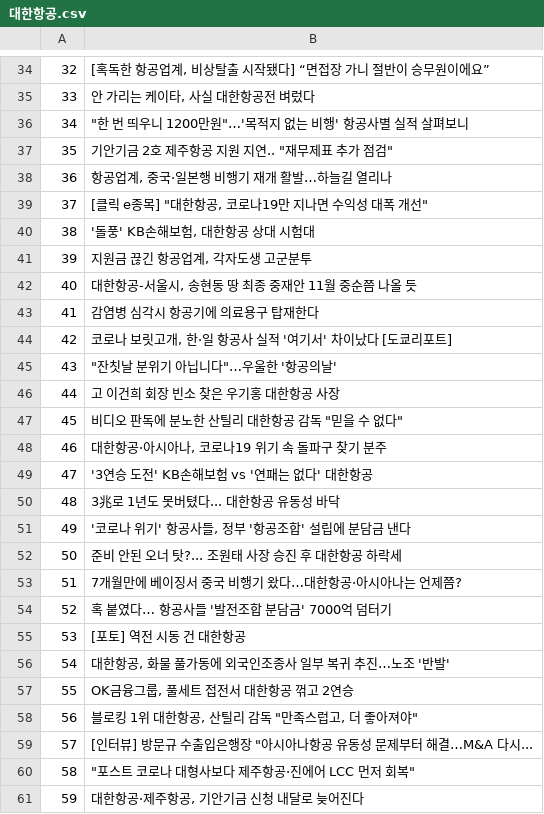
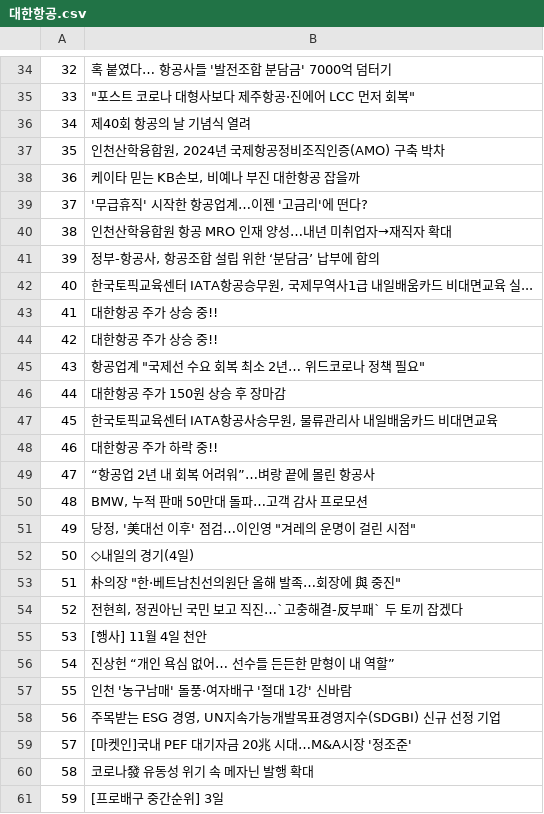
Before and after one commit to Jelly6489/BlackTensor_Test, a CSV file: com_blacktensor/resources/대한항공.csv, drawn as a sheet; only a part is shown, gaps mark what is left out; the diff covers the shown part only.

```diff
--- a/com_blacktensor/resources/대한항공.csv
+++ b/com_blacktensor/resources/대한항공.csv
@@ -34,28 +34,28 @@
-32,"[혹독한 항공업계, 비상탈출 시작됐다] “면접장 가니 절반이 승무원이에요”"
-33,"안 가리는 케이타, 사실 대한항공전 벼렀다"
-34,"""한 번 띄우니 1200만원""…'목적지 없는 비행' 항공사별 실적 살펴보니"
-35,"기안기금 2호 제주항공 지원 지연.. ""재무제표 추가 점검"""
-36,"항공업계, 중국·일본행 비행기 재개 활발…하늘길 열리나"
-37,"[클릭 e종목] ""대한항공, 코로나19만 지나면 수익성 대폭 개선"""
-38,"'돌풍' KB손해보험, 대한항공 상대 시험대"
-39,"지원금 끊긴 항공업계, 각자도생 고군분투"
-40,"대한항공-서울시, 송현동 땅 최종 중재안 11월 중순쯤 나올 듯"
-41,감염병 심각시 항공기에 의료용구 탑재한다
-42,"코로나 보릿고개, 한·일 항공사 실적 '여기서' 차이났다 [도쿄리포트]"
-43,"""잔칫날 분위기 아닙니다""…우울한 '항공의날'"
-44,고 이건희 회장 빈소 찾은 우기홍 대한항공 사장
-45,"비디오 판독에 분노한 산틸리 대한항공 감독 ""믿을 수 없다"""
-46,"대한항공·아시아나, 코로나19 위기 속 돌파구 찾기 분주"
-47,'3연승 도전' KB손해보험 vs '연패는 없다' 대한항공
-48,3兆로 1년도 못버텼다... 대한항공 유동성 바닥
-49,"'코로나 위기' 항공사들, 정부 '항공조합' 설립에 분담금 낸다"
-50,준비 안된 오너 탓?... 조원태 사장 승진 후 대한항공 하락세
-51,7개월만에 베이징서 중국 비행기 왔다…대한항공·아시아나는 언제쯤?
-52,혹 붙였다… 항공사들 '발전조합 분담금' 7000억 덤터기
-53,[포토] 역전 시동 건 대한항공
-54,"대한항공, 화물 풀가동에 외국인조종사 일부 복귀 추진…노조 '반발'"
-55,"OK금융그룹, 풀세트 접전서 대한항공 꺾고 2연승"
-56,"블로킹 1위 대한항공, 산틸리 감독 ""만족스럽고, 더 좋아져야"""
-57,"[인터뷰] 방문규 수출입은행장 ""아시아나항공 유동성 문제부터 해결…M&A 다시..."
-58,"""포스트 코로나 대형사보다 제주항공·진에어 LCC 먼저 회복"""
-59,"대한항공·제주항공, 기안기금 신청 내달로 늦어진다"
+32,혹 붙였다… 항공사들 '발전조합 분담금' 7000억 덤터기
+33,"""포스트 코로나 대형사보다 제주항공·진에어 LCC 먼저 회복"""
+34,제40회 항공의 날 기념식 열려
+35,"인천산학융합원, 2024년 국제항공정비조직인증(AMO) 구축 박차"
+36,"케이타 믿는 KB손보, 비예나 부진 대한항공 잡을까"
+37,'무급휴직' 시작한 항공업계…이젠 '고금리'에 떤다?
+38,인천산학융합원 항공 MRO 인재 양성…내년 미취업자→재직자 확대
+39,"정부-항공사, 항공조합 설립 위한 ‘분담금’ 납부에 합의"
+40,"한국토픽교육센터 IATA항공승무원, 국제무역사1급 내일배움카드 비대면교육 실..."
+41,대한항공 주가 상승 중!!
+42,대한항공 주가 상승 중!!
+43,"항공업계 ""국제선 수요 회복 최소 2년… 위드코로나 정책 필요"""
+44,대한항공 주가 150원 상승 후 장마감
+45,"한국토픽교육센터 IATA항공사승무원, 물류관리사 내일배움카드 비대면교육"
+46,대한항공 주가 하락 중!!
+47,“항공업 2년 내 회복 어려워”…벼랑 끝에 몰린 항공사
+48,"BMW, 누적 판매 50만대 돌파…고객 감사 프로모션"
+49,"당정, '美대선 이후' 점검…이인영 ""겨레의 운명이 걸린 시점"""
+50,◇내일의 경기(4일)
+51,"朴의장 ""한·베트남친선의원단 올해 발족…회장에 與 중진"""
+52,"전현희, 정권아닌 국민 보고 직진…`고충해결-反부패` 두 토끼 잡겠다"
+53,[행사] 11월 4일 천안
+54,진상헌 “개인 욕심 없어… 선수들 든든한 맏형이 내 역할”
+55,인천 '농구남매' 돌풍·여자배구 '절대 1강' 신바람
+56,"주목받는 ESG 경영, UN지속가능개발목표경영지수(SDGBI) 신규 선정 기업"
+57,[마켓인]국내 PEF 대기자금 20兆 시대…M&A시장 '정조준'
+58,코로나發 유동성 위기 속 메자닌 발행 확대
+59,[프로배구 중간순위] 3일
```
Also changed, not shown: 157 edited cells elsewhere in this file, 대한항공.csv, 7 other files.
